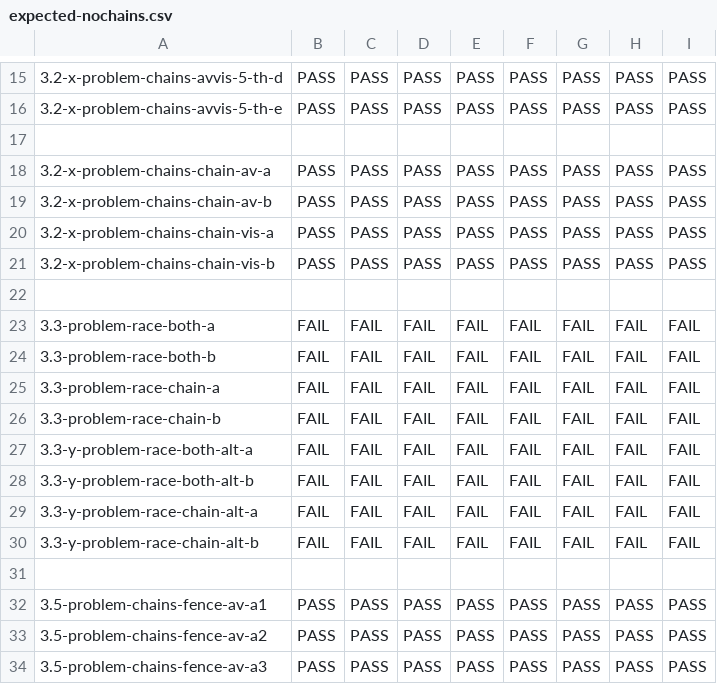
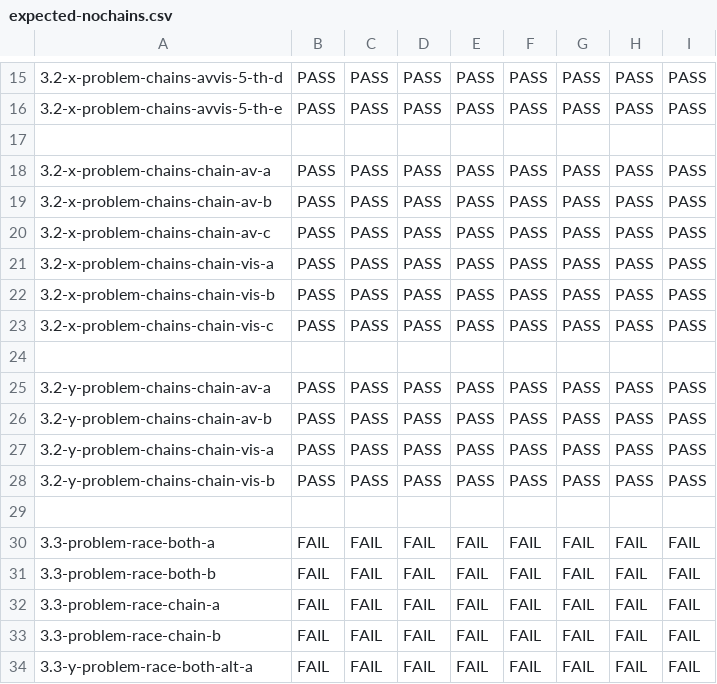
Before and after one commit to hernanponcedeleon/Dat3M, a CSV file: litmus/VULKAN/pvmm/expected-nochains.csv, drawn as a sheet; only a part is shown, gaps mark what is left out; the shorter side is filled out with more unchanged rows; the diff names each change by its address in the sheet, - before the commit and + after, or states it on an @@ line.

```diff
--- a/litmus/VULKAN/pvmm/expected-nochains.csv
+++ b/litmus/VULKAN/pvmm/expected-nochains.csv
+row 20: 3.2-x-problem-chains-chain-av-c | PASS | PASS | PASS | PASS | PASS | PASS | PASS | PASS
+row 23: 3.2-x-problem-chains-chain-vis-c | PASS | PASS | PASS | PASS | PASS | PASS | PASS | PASS
+row 24: (empty)
+row 25: 3.2-y-problem-chains-chain-av-a | PASS | PASS | PASS | PASS | PASS | PASS | PASS | PASS
+row 26: 3.2-y-problem-chains-chain-av-b | PASS | PASS | PASS | PASS | PASS | PASS | PASS | PASS
+row 27: 3.2-y-problem-chains-chain-vis-a | PASS | PASS | PASS | PASS | PASS | PASS | PASS | PASS
+row 28: 3.2-y-problem-chains-chain-vis-b | PASS | PASS | PASS | PASS | PASS | PASS | PASS | PASS
```
Also changed, not shown: litmus/VULKAN/pvmm/expected-chains.csv, litmus/VULKAN/pvmm/expected-races-chains.csv, 11 other files.
